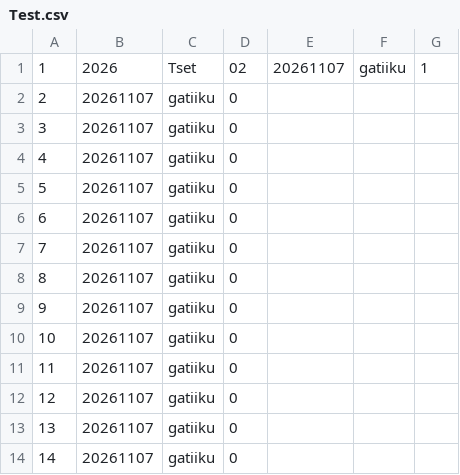
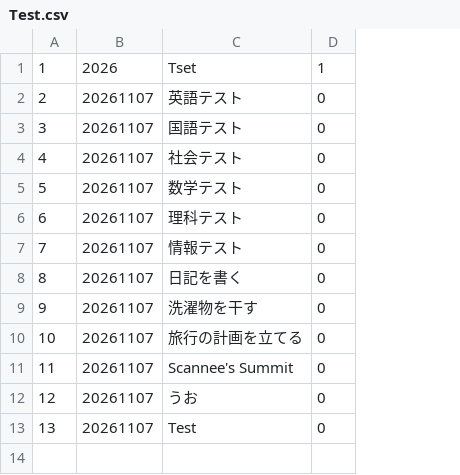
Before and after one commit to saku0875/GeekCampVol6, a CSV file: DB/Test.csv, drawn as a sheet; removed rows and columns are numbered as before the commit, all else as after; the diff names each change by its address in the sheet, - before the commit and + after, or states it on an @@ line.

```diff
--- a/DB/Test.csv
+++ b/DB/Test.csv
-column C, rows 1-13: Tset | gatiiku | gatiiku | gatiiku | gatiiku | gatiiku | gatiiku | gatiiku | gatiiku | gatiiku | gatiiku | gatiiku | gatiiku
+column C, rows 1-13: Tset | 英語テスト | 国語テスト | 社会テスト | 数学テスト | 理科テスト | 情報テスト | 日記を書く | 洗濯物を干す | 旅行の計画を立てる | Scannee's Summit | うお | Test
-column E, row 1: 20261107
-column F, row 1: gatiiku
-column G, row 1: 1
-D1: 02
+D1: 1
-row 14: 14 | 20261107 | gatiiku | 0
```
Also changed, not shown: 3 other files.
